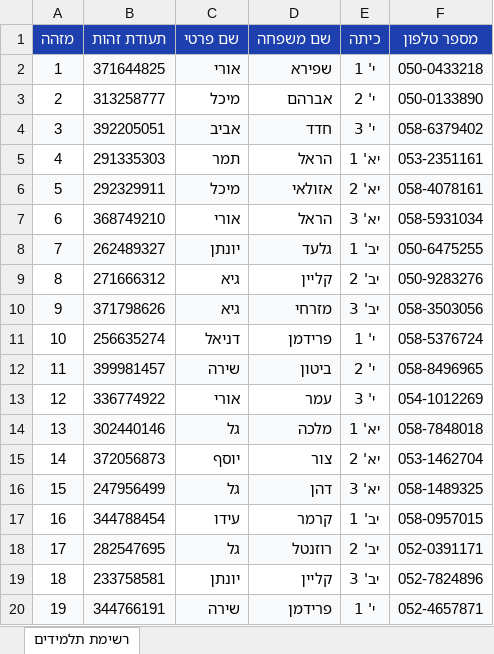
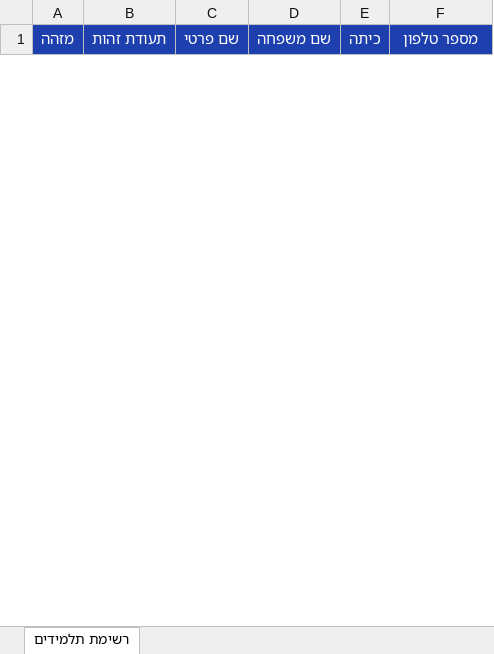
Before and after one commit to ShlomiAlg/SchoolApp, an Excel workbook: students.xlsx, sheet רשימת תלמידים, drawn as a sheet; only a part is shown; values as stored, in another font and other column widths than the file's, no borders; removed rows and columns are numbered as before the commit, all else as after; the diff covers the shown part only; the diff names each change by its address in the sheet, - before the commit and + after, or states it on an @@ line.

Commit message:
33REALSTUDENTS

```diff
--- a/students.xlsx (sheet רשימת תלמידים)
+++ b/students.xlsx (sheet רשימת תלמידים)
-row 2: 1 | 371644825 | אורי | שפירא | י' 1 | 050-0433218
-row 3: 2 | 313258777 | מיכל | אברהם | י' 2 | 050-0133890
-row 4: 3 | 392205051 | אביב | חדד | י' 3 | 058-6379402
-row 5: 4 | 291335303 | תמר | הראל | יא' 1 | 053-2351161
-row 6: 5 | 292329911 | מיכל | אזולאי | יא' 2 | 058-4078161
-row 7: 6 | 368749210 | אורי | הראל | יא' 3 | 058-5931034
-row 8: 7 | 262489327 | יונתן | גלעד | יב' 1 | 050-6475255
-row 9: 8 | 271666312 | גיא | קליין | יב' 2 | 050-9283276
-row 10: 9 | 371798626 | גיא | מזרחי | יב' 3 | 058-3503056
-row 11: 10 | 256635274 | דניאל | פרידמן | י' 1 | 058-5376724
-row 12: 11 | 399981457 | שירה | ביטון | י' 2 | 058-8496965
-row 13: 12 | 336774922 | אורי | עמר | י' 3 | 054-1012269
-row 14: 13 | 302440146 | גל | מלכה | יא' 1 | 058-7848018
-row 15: 14 | 372056873 | יוסף | צור | יא' 2 | 053-1462704
-row 16: 15 | 247956499 | גל | דהן | יא' 3 | 058-1489325
-row 17: 16 | 344788454 | עידו | קרמר | יב' 1 | 058-0957015
-row 18: 17 | 282547695 | גל | רוזנטל | יב' 2 | 052-0391171
-row 19: 18 | 233758581 | יונתן | קליין | יב' 3 | 052-7824896
-row 20: 19 | 344766191 | שירה | פרידמן | י' 1 | 052-4657871
```
Also changed, not shown: 68 added rows and 26 removed rows elsewhere in this sheet.
